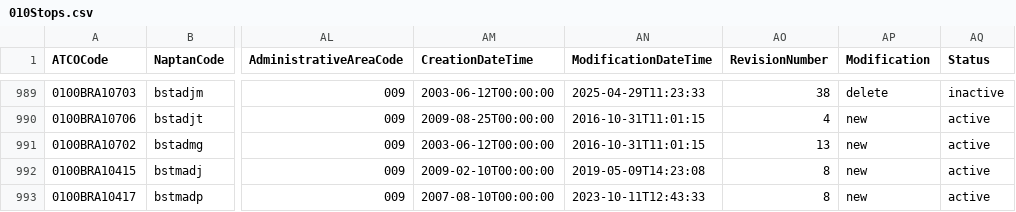
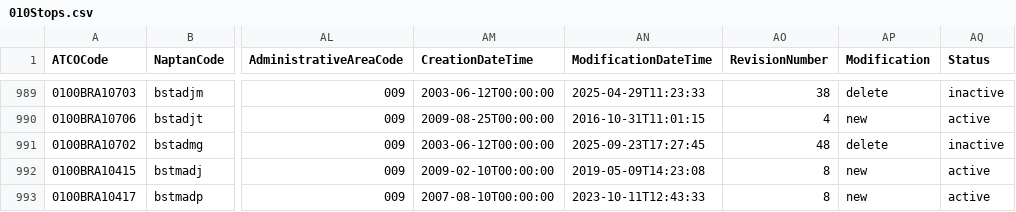
Before and after one commit to ldjb/naptan-nptg-history, a CSV file: 010Stops.csv, drawn as a sheet; only a part is shown, gaps mark what is left out; the diff names each change by its address in the sheet, - before the commit and + after, or states it on an @@ line.

```diff
--- a/010Stops.csv
+++ b/010Stops.csv
-AN991 (ModificationDateTime): 2016-10-31T11:01:15
+AN991 (ModificationDateTime): 2025-09-23T17:27:45
-AO991 (RevisionNumber): 13
+AO991 (RevisionNumber): 48
-AP991 (Modification): new
+AP991 (Modification): delete
-AQ991 (Status): active
+AQ991 (Status): inactive
```
Also changed, not shown: 149Stops.csv, 305Stops.csv, 36 other files.
